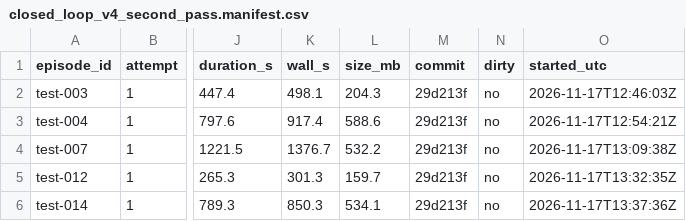
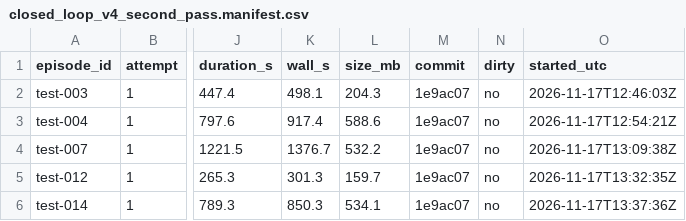
Before and after one commit to kartik-joshi/sardrone, a CSV file: docs/results/closed_loop_v4_second_pass.manifest.csv, drawn as a sheet; only a part is shown, gaps mark what is left out; the diff names each change by its address in the sheet, - before the commit and + after, or states it on an @@ line.

```diff
--- a/docs/results/closed_loop_v4_second_pass.manifest.csv
+++ b/docs/results/closed_loop_v4_second_pass.manifest.csv
-M2:M6 (commit): 29d213f
+M2:M6 (commit): 1e9ac07
```
Also changed, not shown: docs/results/closed_loop_v4.manifest.csv, docs/results/closed_loop_v4_second_pass_fixed.manifest.csv, 16 other files.
